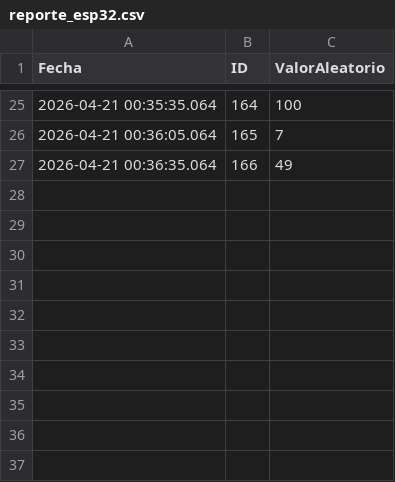
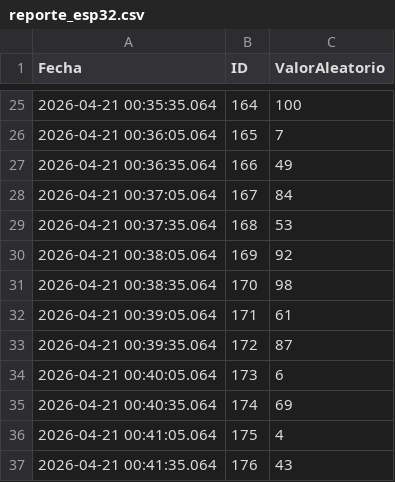
Before and after one commit to saavedra990625-arch/ESP-Pruebas, a CSV file: datos/reporte_esp32.csv, drawn as a sheet; only a part is shown, gaps mark what is left out; the diff names each change by its address in the sheet, - before the commit and + after, or states it on an @@ line.

Commit message:
Nuevo registro desde ESP32

```diff
--- a/datos/reporte_esp32.csv
+++ b/datos/reporte_esp32.csv
+row 28: 2026-04-21 00:37:05.064 | 167 | 84
+row 29: 2026-04-21 00:37:35.064 | 168 | 53
+row 30: 2026-04-21 00:38:05.064 | 169 | 92
+row 31: 2026-04-21 00:38:35.064 | 170 | 98
+row 32: 2026-04-21 00:39:05.064 | 171 | 61
+row 33: 2026-04-21 00:39:35.064 | 172 | 87
+row 34: 2026-04-21 00:40:05.064 | 173 | 6
+row 35: 2026-04-21 00:40:35.064 | 174 | 69
+row 36: 2026-04-21 00:41:05.064 | 175 | 4
+row 37: 2026-04-21 00:41:35.064 | 176 | 43
```
